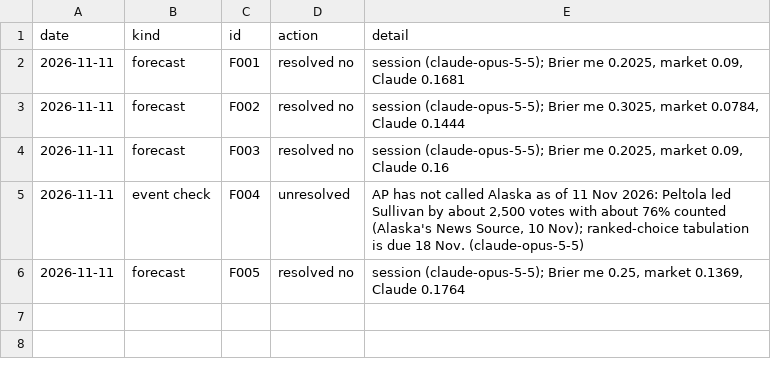
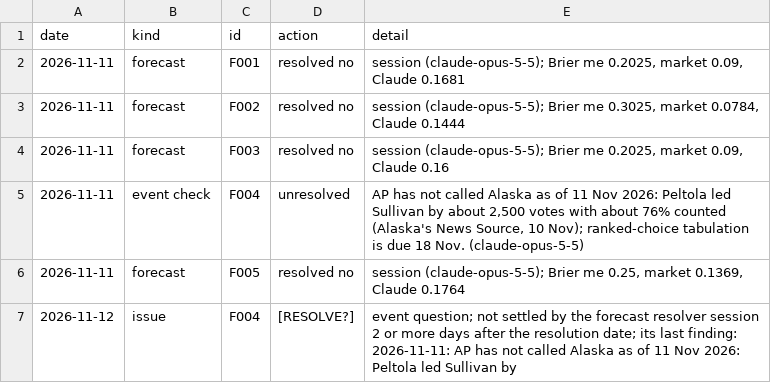
Before and after one commit to EthanC100/em-macro, a CSV file: data/ledger/automation_log.csv, drawn as a sheet.

```diff
--- a/data/ledger/automation_log.csv
+++ b/data/ledger/automation_log.csv
@@ -6 +6,2 @@ date,kind,id,action,detail
 2026-11-11,forecast,F005,resolved no,"session (claude-opus-5-5); Brier me 0.25, market 0.1369, Claude 0.1764"
+2026-11-12,issue,F004,[RESOLVE?],event question; not settled by the forecast resolver session 2 or more days after the resolution date; its last finding: 2026-11-11: AP has not called Alaska as of 11 Nov 2026: Peltola led Sullivan by
```
Also changed, not shown: data/ledger/marks.csv, data/raw/bist/ttb_2026.csv, 4 other files.
